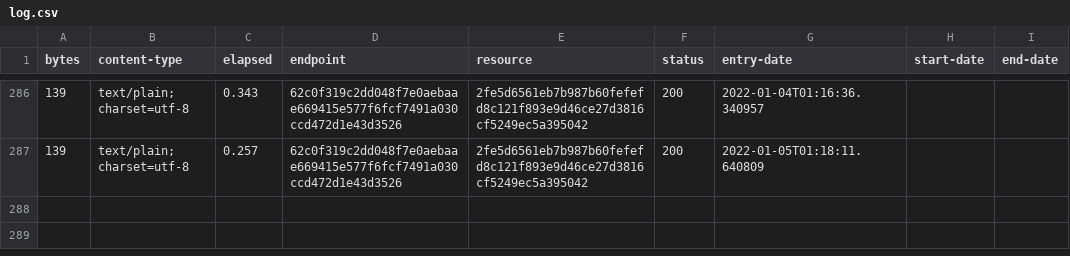
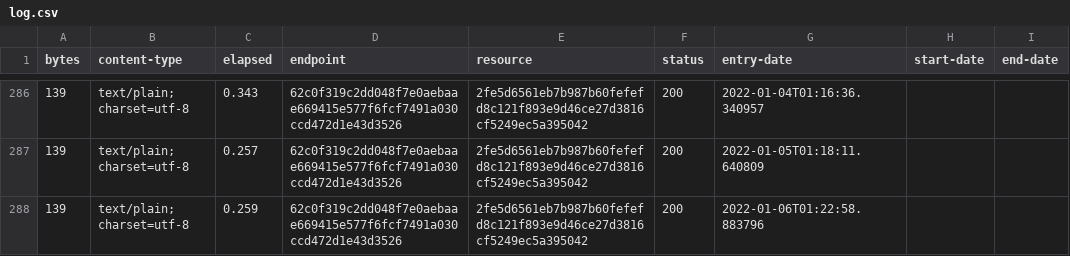
Before and after one commit to digital-land/planning-permission-status-collection, a CSV file: collection/log.csv, drawn as a sheet; only a part is shown, gaps mark what is left out.

Commit message:
Collection 2022-01-06

```diff
--- a/collection/log.csv
+++ b/collection/log.csv
@@ -287 +287,2 @@ bytes,content-type,elapsed,endpoint,resource,status,entry-date,start-date,end-da
 139,text/plain; charset=utf-8,0.257,62c0f319c2dd048f7e0aebaae669415e577f6fcf7491a030ccd472d1e43d3526,2fe5d6561eb7b987b60fefefd8c121f893e9d46ce27d3816cf5249ec5a395042,200,2022-01-05T01:18:11.640809,,
+139,text/plain; charset=utf-8,0.259,62c0f319c2dd048f7e0aebaae669415e577f6fcf7491a030ccd472d1e43d3526,2fe5d6561eb7b987b60fefefd8c121f893e9d46ce27d3816cf5249ec5a395042,200,2022-01-06T01:22:58.883796,,
```
